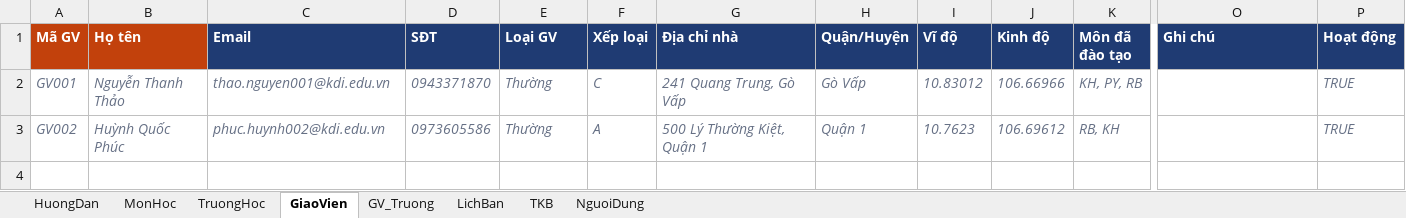
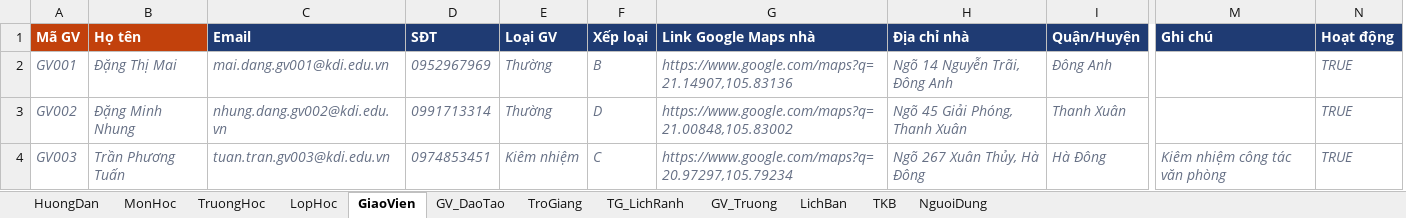
Before and after one commit to phuochien219/H-th-ng-x-p-l-ch-KDI, an Excel workbook: mau-du-lieu/Mau_nhap_lieu_KDI.xlsx, sheet GiaoVien, drawn as a sheet; only a part is shown, gaps mark what is left out; values as stored, in another font and other column widths than the file's, no borders; removed rows and columns are numbered as before the commit, all else as after; rows hold the shown columns only; the diff names each change by its address in the sheet, - before the commit and + after, or states it on an @@ line.

```diff
--- a/mau-du-lieu/Mau_nhap_lieu_KDI.xlsx (sheet GiaoVien)
+++ b/mau-du-lieu/Mau_nhap_lieu_KDI.xlsx (sheet GiaoVien)
+sheet tab: LopHoc
+sheet tab: GV_DaoTao
+sheet tab: TroGiang
+sheet tab: TG_LichRanh
+column G (Link Google Maps nhà), rows 2-3: https://www.google.com/maps?q=21.14907,105.83136 | https://www.google.com/maps?q=21.00848,105.83002
-column I (Vĩ độ), rows 2-3: 10.83012 | 10.7623
-column J (Kinh độ), rows 2-3: 106.66966 | 106.69612
-column K (Môn đã đào tạo), rows 2-3: KH, PY, RB | RB, KH
-B2 (Họ tên): Nguyễn Thanh Thảo
+B2 (Họ tên): Đặng Thị Mai
-C2 (Email): thao.nguyen001@kdi.edu.vn
+C2 (Email): mai.dang.gv001@kdi.edu.vn
-D2 (SĐT): 0943371870
+D2 (SĐT): 0952967969
-F2 (Xếp loại): C
+F2 (Xếp loại): B
-H2 (Địa chỉ nhà): 241 Quang Trung, Gò Vấp
+H2 (Địa chỉ nhà): Ngõ 14 Nguyễn Trãi, Đông Anh
-I2 (Quận/Huyện): Gò Vấp
+I2 (Quận/Huyện): Đông Anh
-B3 (Họ tên): Huỳnh Quốc Phúc
+B3 (Họ tên): Đặng Minh Nhung
-C3 (Email): phuc.huynh002@kdi.edu.vn
+C3 (Email): nhung.dang.gv002@kdi.edu.vn
-D3 (SĐT): 0973605586
+D3 (SĐT): 0991713314
-F3 (Xếp loại): A
+F3 (Xếp loại): D
-H3 (Địa chỉ nhà): 500 Lý Thường Kiệt, Quận 1
+H3 (Địa chỉ nhà): Ngõ 45 Giải Phóng, Thanh Xuân
-I3 (Quận/Huyện): Quận 1
+I3 (Quận/Huyện): Thanh Xuân
+row 4: GV003 | Trần Phương Tuấn | tuan.tran.gv003@kdi.edu.vn | 0974853451 | Kiêm nhiệm | C | https://www.google.com/maps?q=20.97297,105.79234 | Ngõ 267 Xuân Thủy, Hà Đông | Hà Đông | Kiêm nhiệm công tác văn phòng | TRUE
```
Also changed, not shown: sheet HuongDan, sheet TKB, sheet MonHoc, sheet TruongHoc, sheet LichBan, sheet GV_Truong, 23 other files.
